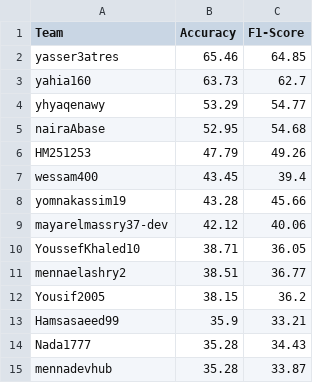
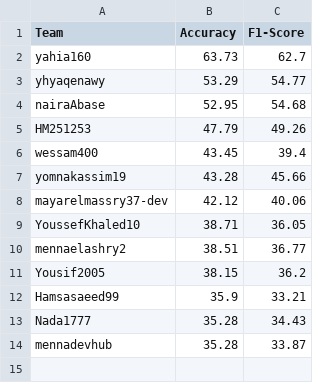
Before and after one commit to tasneem-mselim/DRV, a CSV file: final_leaderboard.csv, drawn as a sheet.

Commit message:
Update final_leaderboard.csv

```diff
--- a/final_leaderboard.csv
+++ b/final_leaderboard.csv
@@ -1,3 +1,2 @@
 Team,Accuracy,F1-Score
-yasser3atres,65.46,64.85
 yahia160,63.73,62.7
```
